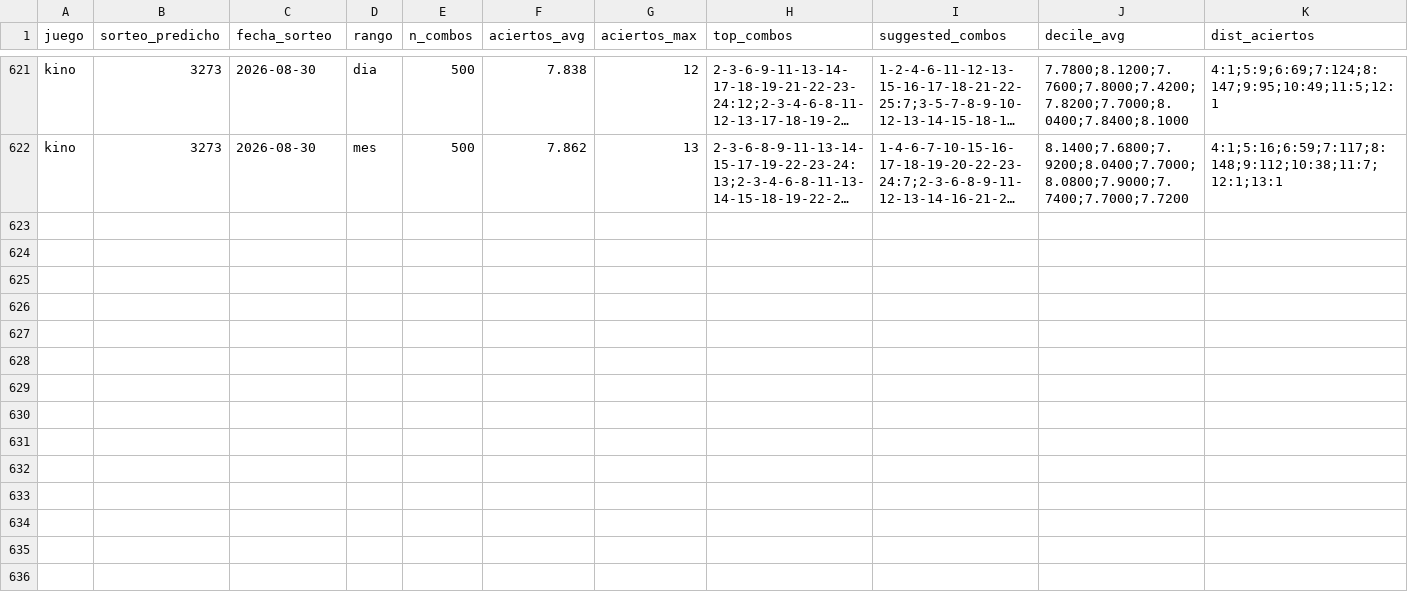
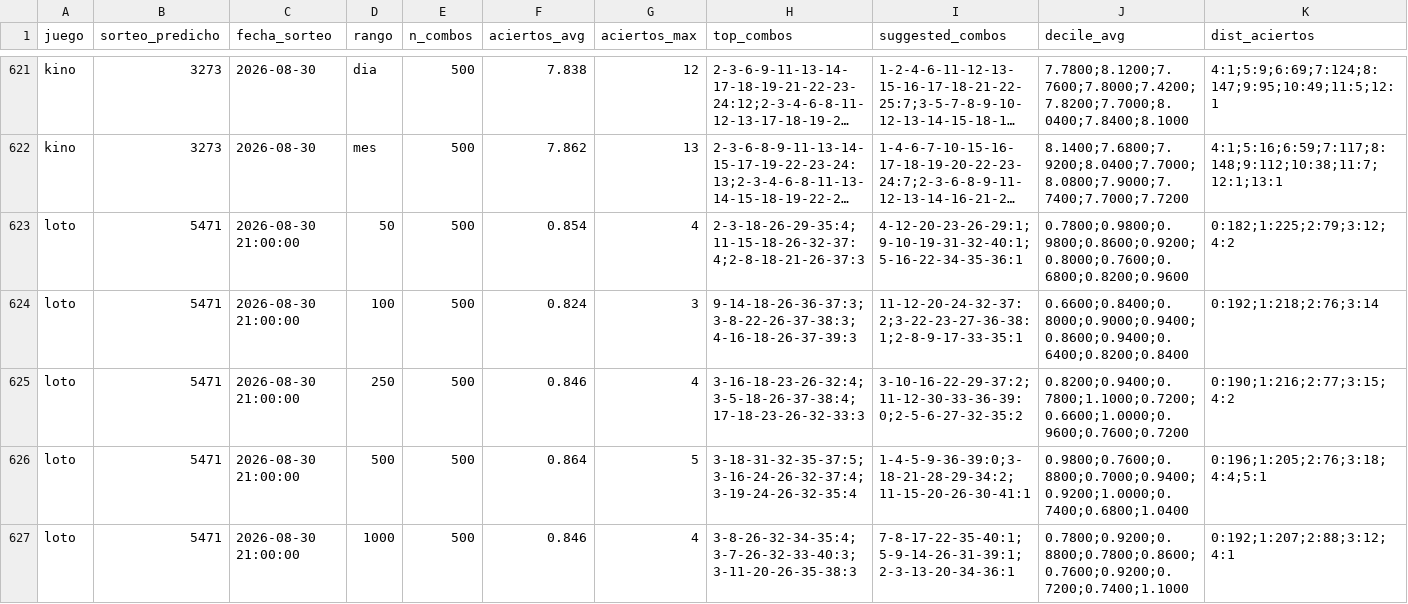
Before and after one commit to GaboAzorin/kin-lo, a CSV file: data/suggestions_history.csv, drawn as a sheet; only a part is shown, gaps mark what is left out; long unchanged cells end in …; rows hold the shown columns only; the diff covers the shown part only; the diff names each change by its address in the sheet, - before the commit and + after, or states it on an @@ line.

Commit message:
data(loto): actualizar historial 2026-08-31

```diff
--- a/data/suggestions_history.csv
+++ b/data/suggestions_history.csv
+row 623: loto | 5471 | 2026-08-30 21:00:00 | 50 | 500 | 0.854 | 4 | 2-3-18-26-29-35:4;11-15-18-26-32-37:4;2-8-18-21-26-37:3 | 4-12-20-23-26-29:1;9-10-19-31-32-40:1;5-16-22-34-35-36:1 | 0.7800;0.9800;0.9800;0.8600;0.9200;0.8000;0.7600;0.6800;0.8200;0.9600 | 0:182;1:225;2:79;3:12;4:2
+row 624: loto | 5471 | 2026-08-30 21:00:00 | 100 | 500 | 0.824 | 3 | 9-14-18-26-36-37:3;3-8-22-26-37-38:3;4-16-18-26-37-39:3 | 11-12-20-24-32-37:2;3-22-23-27-36-38:1;2-8-9-17-33-35:1 | 0.6600;0.8400;0.8000;0.9000;0.9400;0.8600;0.9400;0.6400;0.8200;0.8400 | 0:192;1:218;2:76;3:14
+row 625: loto | 5471 | 2026-08-30 21:00:00 | 250 | 500 | 0.846 | 4 | 3-16-18-23-26-32:4;3-5-18-26-37-38:4;17-18-23-26-32-33:3 | 3-10-16-22-29-37:2;11-12-30-33-36-39:0;2-5-6-27-32-35:2 | 0.8200;0.9400;0.7800;1.1000;0.7200;0.6600;1.0000;0.9600;0.7600;0.7200 | 0:190;1:216;2:77;3:15;4:2
+row 626: loto | 5471 | 2026-08-30 21:00:00 | 500 | 500 | 0.864 | 5 | 3-18-31-32-35-37:5;3-16-24-26-32-37:4;3-19-24-26-32-35:4 | 1-4-5-9-36-39:0;3-18-21-28-29-34:2;11-15-20-26-30-41:1 | 0.9800;0.7600;0.8800;0.7000;0.9400;0.9200;1.0000;0.7400;0.6800;1.0400 | 0:196;1:205;2:76;3:18;4:4;5:1
+row 627: loto | 5471 | 2026-08-30 21:00:00 | 1000 | 500 | 0.846 | 4 | 3-8-26-32-34-35:4;3-7-26-32-33-40:3;3-11-20-26-35-38:3 | 7-8-17-22-35-40:1;5-9-14-26-31-39:1;2-3-13-20-34-36:1 | 0.7800;0.9200;0.8800;0.7800;0.8600;0.7600;0.9200;0.7200;0.7400;1.1000 | 0:192;1:207;2:88;3:12;4:1
```
Also changed, not shown: 4 added rows elsewhere in this file, data/polla_historial.csv, 6 other files.
